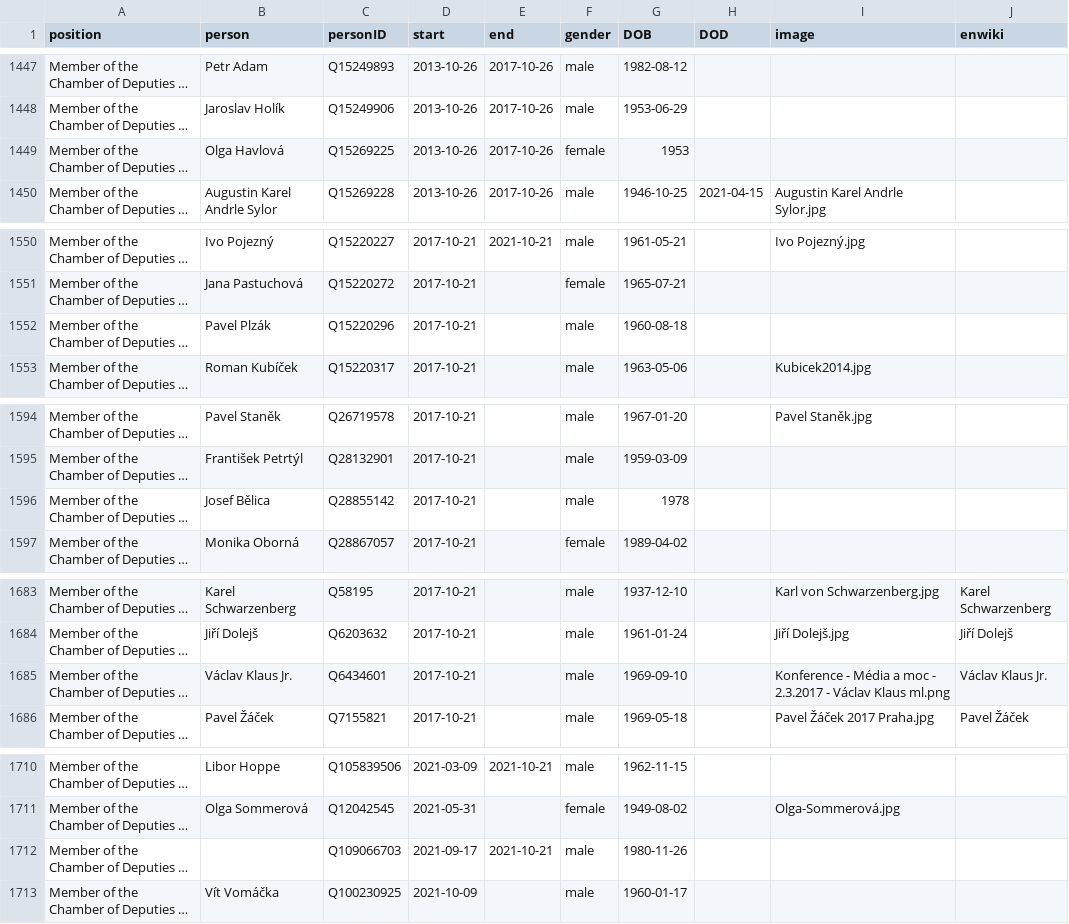
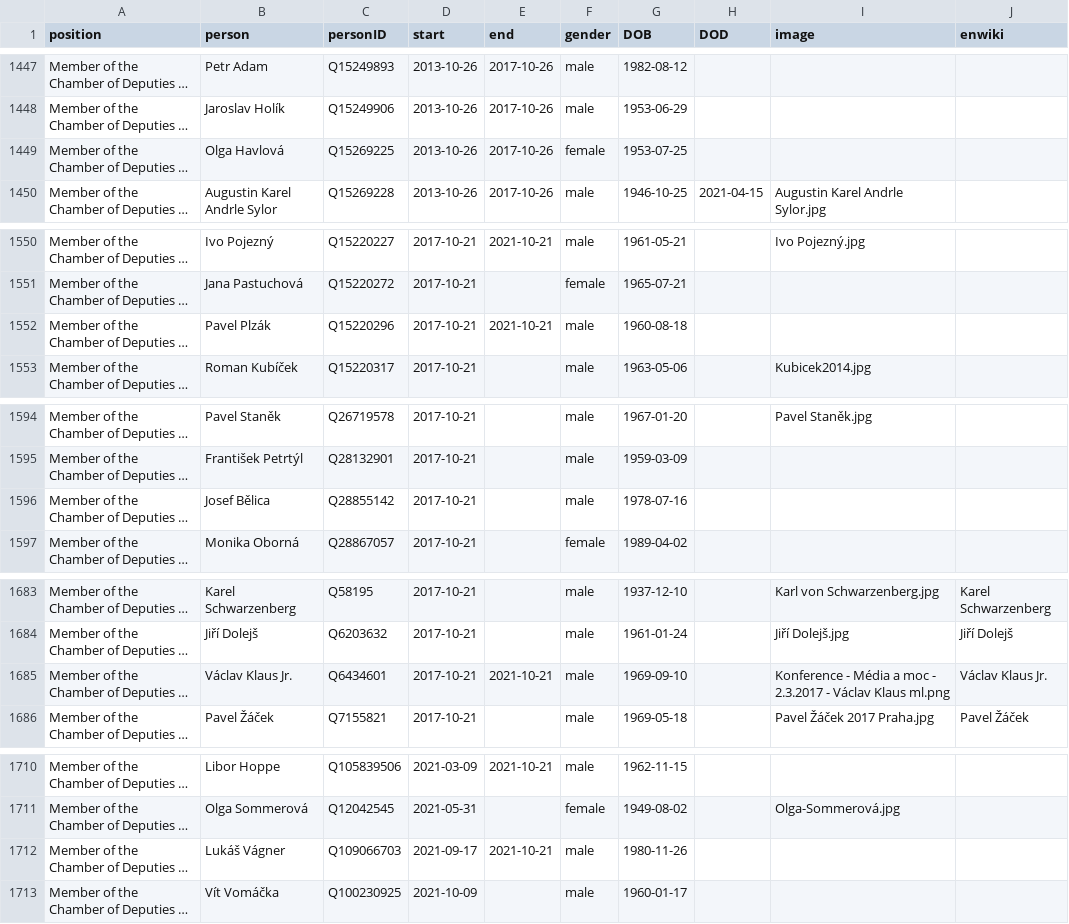
Before and after one commit to every-politician-scrapers/czech-ministers, a CSV file: html/legislators.csv, drawn as a sheet; only a part is shown, gaps mark what is left out; long unchanged cells end in …; the diff covers the shown part only; the diff names each change by its address in the sheet, - before the commit and + after, or states it on an @@ line.

```diff
--- a/html/legislators.csv
+++ b/html/legislators.csv
-G1449 (DOB): 1953
+G1449 (DOB): 1953-07-25
-E1552 (end): (empty)
+E1552 (end): 2021-10-21
-G1596 (DOB): 1978
+G1596 (DOB): 1978-07-16
-E1685 (end): (empty)
+E1685 (end): 2021-10-21
-B1712 (person): (empty)
+B1712 (person): Lukáš Vágner
```
Also changed, not shown: 17 edited cells elsewhere in this file.
